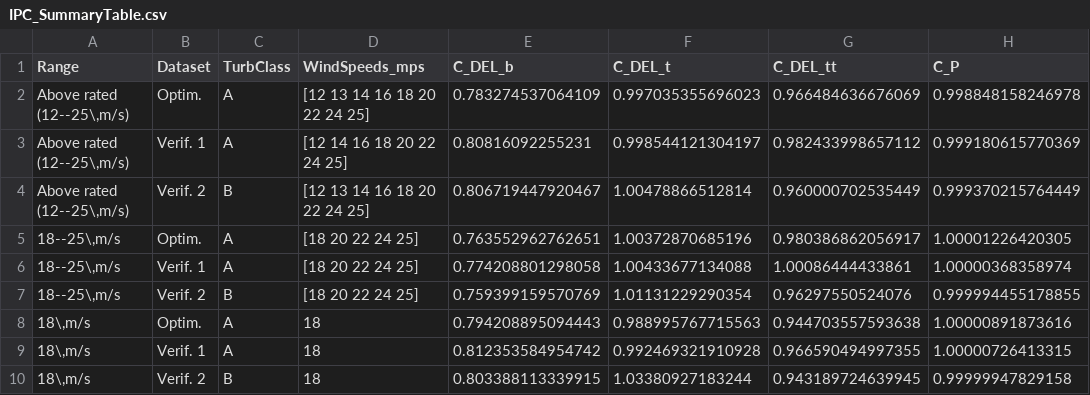
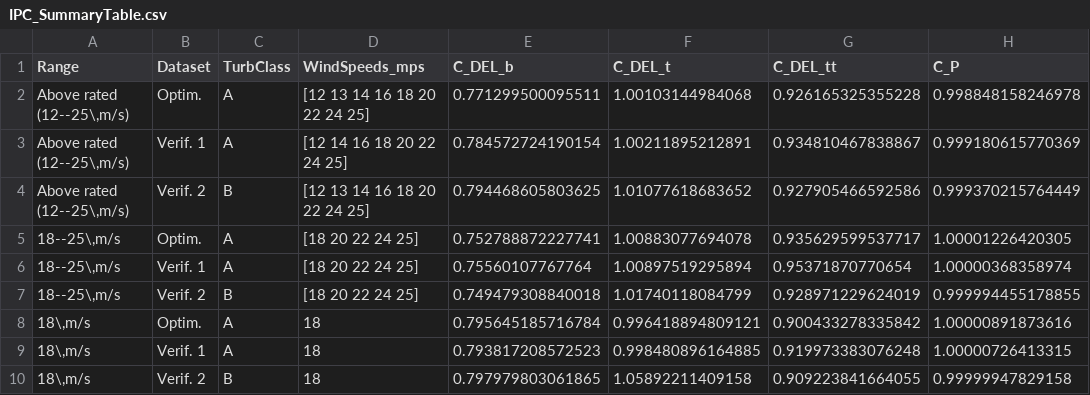
Before and after one commit to antjedittmer/Combined-IPC-TEFC-for-Load-Reduction-of-Wind-Turbines, a CSV file: Main/Results_IPC_PI_RateLimitOpt/FadeIn/IPC_SummaryTable.csv, drawn as a sheet; only a part is shown; the diff names each change by its address in the sheet, - before the commit and + after, or states it on an @@ line.

```diff
--- a/Main/Results_IPC_PI_RateLimitOpt/FadeIn/IPC_SummaryTable.csv
+++ b/Main/Results_IPC_PI_RateLimitOpt/FadeIn/IPC_SummaryTable.csv
-E2 (C_DEL_b): 0.783274537064109
+E2 (C_DEL_b): 0.771299500095511
-F2 (C_DEL_t): 0.997035355696023
+F2 (C_DEL_t): 1.00103144984068
-G2 (C_DEL_tt): 0.966484636676069
+G2 (C_DEL_tt): 0.926165325355228
-E3 (C_DEL_b): 0.80816092255231
+E3 (C_DEL_b): 0.784572724190154
-F3 (C_DEL_t): 0.998544121304197
+F3 (C_DEL_t): 1.00211895212891
-G3 (C_DEL_tt): 0.982433998657112
+G3 (C_DEL_tt): 0.934810467838867
-E4 (C_DEL_b): 0.806719447920467
+E4 (C_DEL_b): 0.794468605803625
-F4 (C_DEL_t): 1.00478866512814
+F4 (C_DEL_t): 1.01077618683652
-G4 (C_DEL_tt): 0.960000702535449
+G4 (C_DEL_tt): 0.927905466592586
-E5 (C_DEL_b): 0.763552962762651
+E5 (C_DEL_b): 0.752788872227741
-F5 (C_DEL_t): 1.00372870685196
+F5 (C_DEL_t): 1.00883077694078
-G5 (C_DEL_tt): 0.980386862056917
+G5 (C_DEL_tt): 0.935629599537717
-E6 (C_DEL_b): 0.774208801298058
+E6 (C_DEL_b): 0.75560107767764
-F6 (C_DEL_t): 1.00433677134088
+F6 (C_DEL_t): 1.00897519295894
-G6 (C_DEL_tt): 1.00086444433861
+G6 (C_DEL_tt): 0.95371870770654
-E7 (C_DEL_b): 0.759399159570769
+E7 (C_DEL_b): 0.749479308840018
-F7 (C_DEL_t): 1.01131229290354
+F7 (C_DEL_t): 1.01740118084799
-G7 (C_DEL_tt): 0.96297550524076
+G7 (C_DEL_tt): 0.928971229624019
-E8 (C_DEL_b): 0.794208895094443
+E8 (C_DEL_b): 0.795645185716784
-F8 (C_DEL_t): 0.988995767715563
+F8 (C_DEL_t): 0.996418894809121
-G8 (C_DEL_tt): 0.944703557593638
+G8 (C_DEL_tt): 0.900433278335842
-E9 (C_DEL_b): 0.812353584954742
+E9 (C_DEL_b): 0.793817208572523
-F9 (C_DEL_t): 0.992469321910928
+F9 (C_DEL_t): 0.998480896164885
-G9 (C_DEL_tt): 0.966590494997355
+G9 (C_DEL_tt): 0.919973383076248
-E10 (C_DEL_b): 0.803388113339915
+E10 (C_DEL_b): 0.797979803061865
-F10 (C_DEL_t): 1.03380927183244
+F10 (C_DEL_t): 1.05892211409158
-G10 (C_DEL_tt): 0.943189724639945
+G10 (C_DEL_tt): 0.909223841664055
```
Also changed, not shown: Main/Results_IPC_PI_RateLimitOpt/FadeIn/AALC_SummaryTable.csv, 4 other files.
